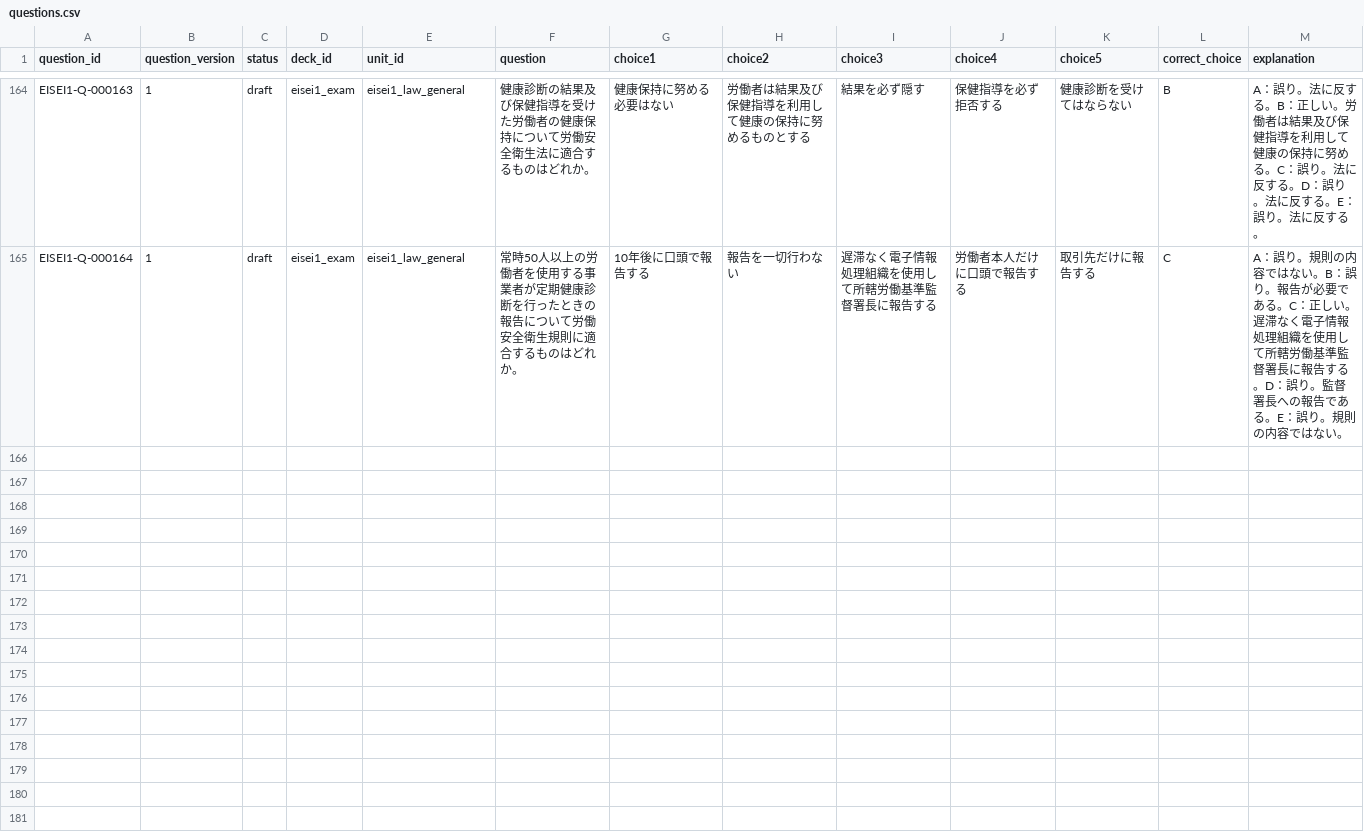
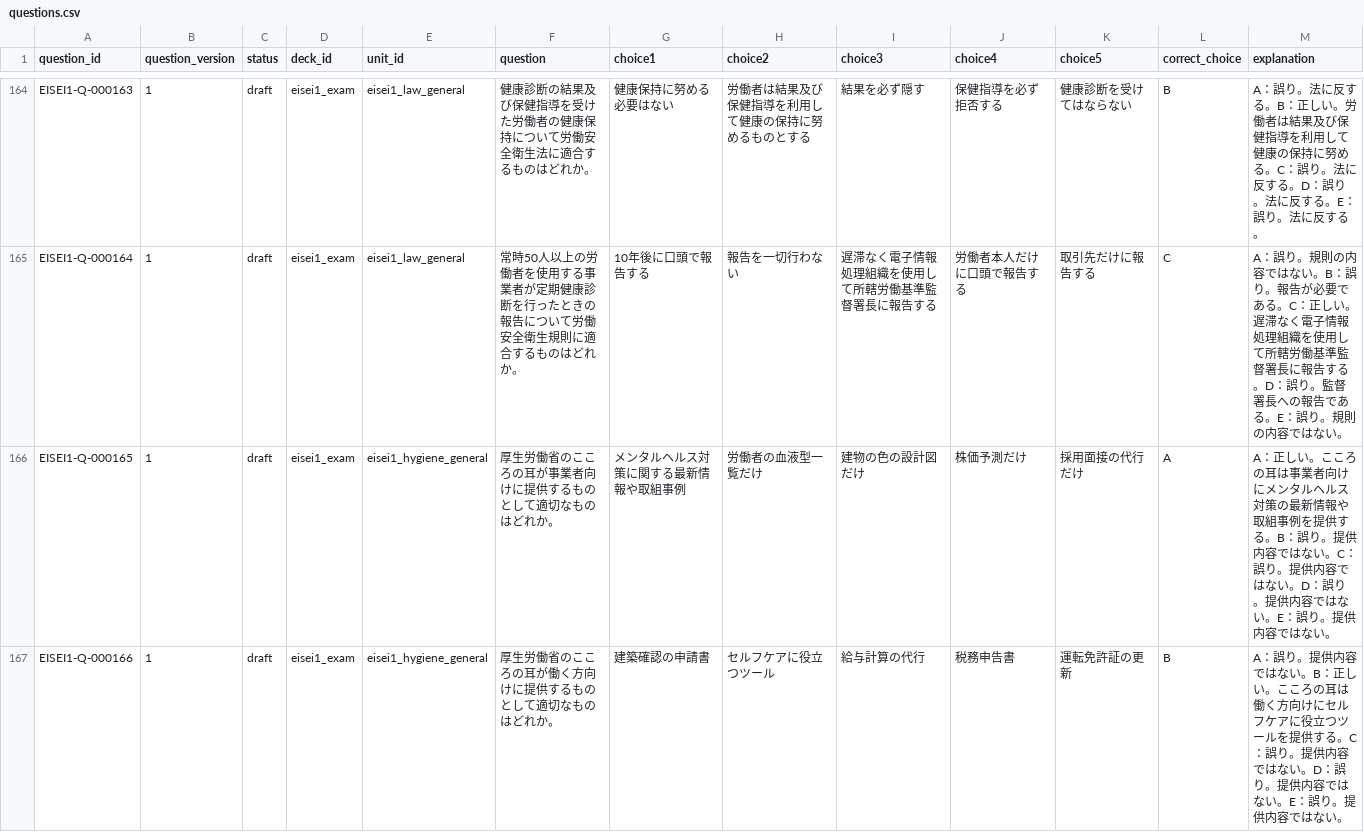
Before and after one commit to Komadeki/health-quiz-app, a CSV file: question_banks/eisei1/authoring/questions.csv, drawn as a sheet; only a part is shown, gaps mark what is left out; rows hold the shown columns only; the diff covers the shown part only; the diff names each change by its address in the sheet, - before the commit and + after, or states it on an @@ line.

Commit message:
Integrate Eisei1 B49 mental health resource questions

```diff
--- a/question_banks/eisei1/authoring/questions.csv
+++ b/question_banks/eisei1/authoring/questions.csv
+row 166: EISEI1-Q-000165 | 1 | draft | eisei1_exam | eisei1_hygiene_general | 厚生労働省のこころの耳が事業者向けに提供するものとして適切なものはどれか。 | メンタルヘルス対策に関する最新情報や取組事例 | 労働者の血液型一覧だけ | 建物の色の設計図だけ | 株価予測だけ | 採用面接の代行だけ | A | A：正しい。こころの耳は事業者向けにメンタルヘルス対策の最新情報や取組事例を提供する。B：誤り。提供内容ではない。C：誤り。提供内容ではない。D：誤り。提供内容ではない。E：誤り。提供内容ではない。
+row 167: EISEI1-Q-000166 | 1 | draft | eisei1_exam | eisei1_hygiene_general | 厚生労働省のこころの耳が働く方向けに提供するものとして適切なものはどれか。 | 建築確認の申請書 | セルフケアに役立つツール | 給与計算の代行 | 税務申告書 | 運転免許証の更新 | B | A：誤り。提供内容ではない。B：正しい。こころの耳は働く方向けにセルフケアに役立つツールを提供する。C：誤り。提供内容ではない。D：誤り。提供内容ではない。E：誤り。提供内容ではない。
```
Also changed, not shown: 1 added row elsewhere in this file, question_banks/eisei1/authoring/batches/batch_049/candidates.csv, question_banks/eisei1/authoring/question_id_registry.csv, 7 other files.
